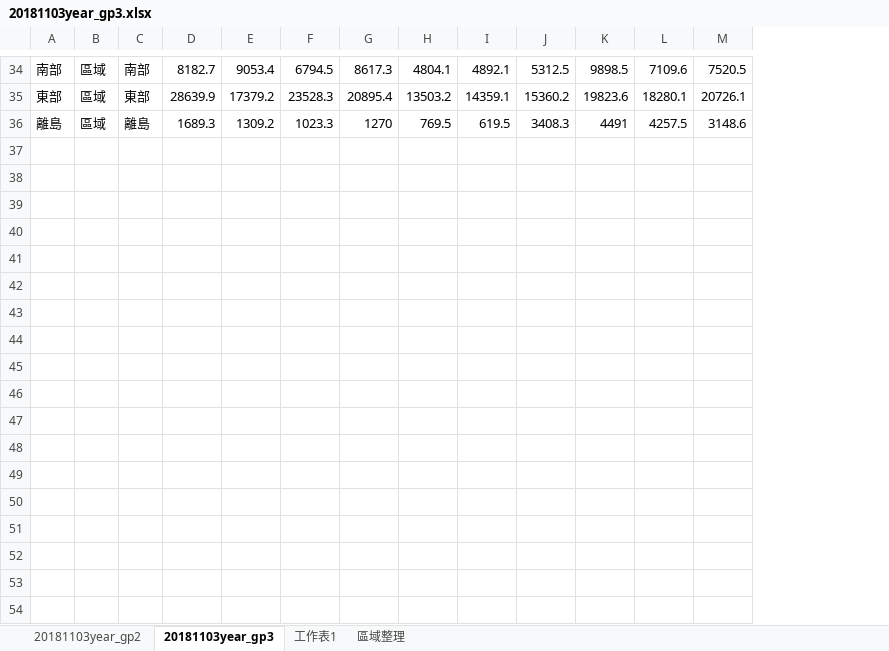
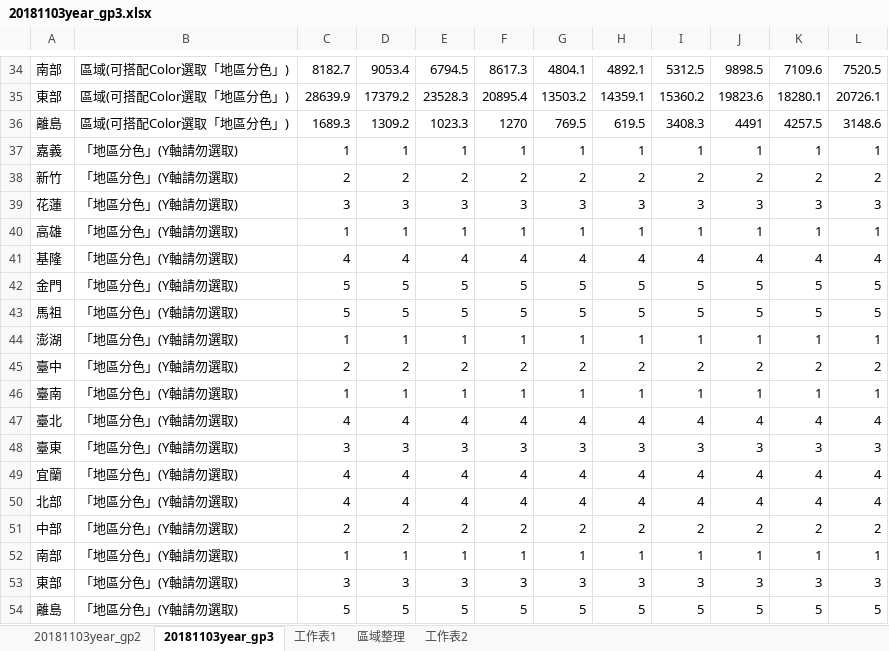
Before and after one commit to penny-72/TGSH_DataScienceProject_WaterAnalysis, an Excel workbook: chart3/data/20181103year_gp3.xlsx, sheet 20181103year_gp3, drawn as a sheet; only a part is shown, gaps mark what is left out; values as stored, in another font and other column widths than the file's, no borders; removed rows and columns are numbered as before the commit, all else as after; rows hold the shown columns only; the diff covers the shown part only; the diff names each change by its address in the sheet, - before the commit and + after, or states it on an @@ line.

```diff
--- a/chart3/data/20181103year_gp3.xlsx (sheet 20181103year_gp3)
+++ b/chart3/data/20181103year_gp3.xlsx (sheet 20181103year_gp3)
+sheet tab: 工作表2
-column B, rows 34-36: all 區域
-column C, rows 34-36: 南部 | 東部 | 離島
+column B, rows 34-36: all 區域(可搭配Color選取「地區分色」)
+row 37: 嘉義 | 「地區分色」(Y軸請勿選取) | 1 | 1 | 1 | 1 | 1 | 1 | 1 | 1 | 1 | 1
+row 38: 新竹 | 「地區分色」(Y軸請勿選取) | 2 | 2 | 2 | 2 | 2 | 2 | 2 | 2 | 2 | 2
+row 39: 花蓮 | 「地區分色」(Y軸請勿選取) | 3 | 3 | 3 | 3 | 3 | 3 | 3 | 3 | 3 | 3
+row 40: 高雄 | 「地區分色」(Y軸請勿選取) | 1 | 1 | 1 | 1 | 1 | 1 | 1 | 1 | 1 | 1
+row 41: 基隆 | 「地區分色」(Y軸請勿選取) | 4 | 4 | 4 | 4 | 4 | 4 | 4 | 4 | 4 | 4
+row 42: 金門 | 「地區分色」(Y軸請勿選取) | 5 | 5 | 5 | 5 | 5 | 5 | 5 | 5 | 5 | 5
+row 43: 馬祖 | 「地區分色」(Y軸請勿選取) | 5 | 5 | 5 | 5 | 5 | 5 | 5 | 5 | 5 | 5
+row 44: 澎湖 | 「地區分色」(Y軸請勿選取) | 1 | 1 | 1 | 1 | 1 | 1 | 1 | 1 | 1 | 1
+row 45: 臺中 | 「地區分色」(Y軸請勿選取) | 2 | 2 | 2 | 2 | 2 | 2 | 2 | 2 | 2 | 2
+row 46: 臺南 | 「地區分色」(Y軸請勿選取) | 1 | 1 | 1 | 1 | 1 | 1 | 1 | 1 | 1 | 1
+row 47: 臺北 | 「地區分色」(Y軸請勿選取) | 4 | 4 | 4 | 4 | 4 | 4 | 4 | 4 | 4 | 4
+row 48: 臺東 | 「地區分色」(Y軸請勿選取) | 3 | 3 | 3 | 3 | 3 | 3 | 3 | 3 | 3 | 3
+row 49: 宜蘭 | 「地區分色」(Y軸請勿選取) | 4 | 4 | 4 | 4 | 4 | 4 | 4 | 4 | 4 | 4
+row 50: 北部 | 「地區分色」(Y軸請勿選取) | 4 | 4 | 4 | 4 | 4 | 4 | 4 | 4 | 4 | 4
+row 51: 中部 | 「地區分色」(Y軸請勿選取) | 2 | 2 | 2 | 2 | 2 | 2 | 2 | 2 | 2 | 2
+row 52: 南部 | 「地區分色」(Y軸請勿選取) | 1 | 1 | 1 | 1 | 1 | 1 | 1 | 1 | 1 | 1
+row 53: 東部 | 「地區分色」(Y軸請勿選取) | 3 | 3 | 3 | 3 | 3 | 3 | 3 | 3 | 3 | 3
+row 54: 離島 | 「地區分色」(Y軸請勿選取) | 5 | 5 | 5 | 5 | 5 | 5 | 5 | 5 | 5 | 5
```
Also changed, not shown: 5 added rows elsewhere in this sheet, formulas that keep their value, charts or pictures.
